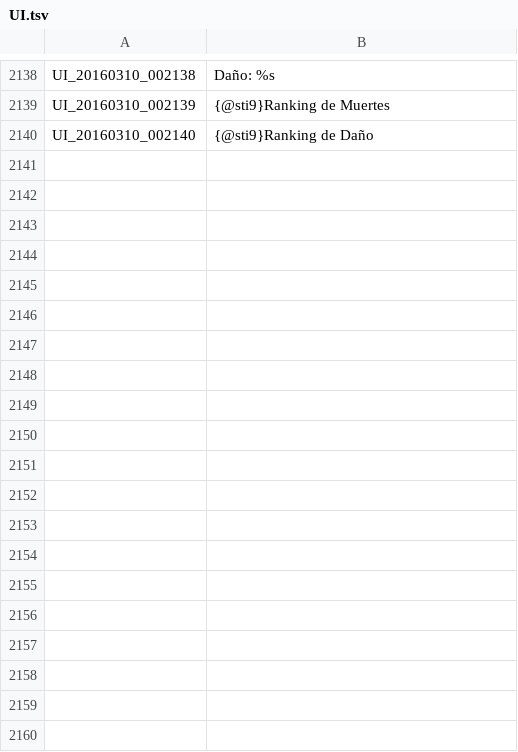
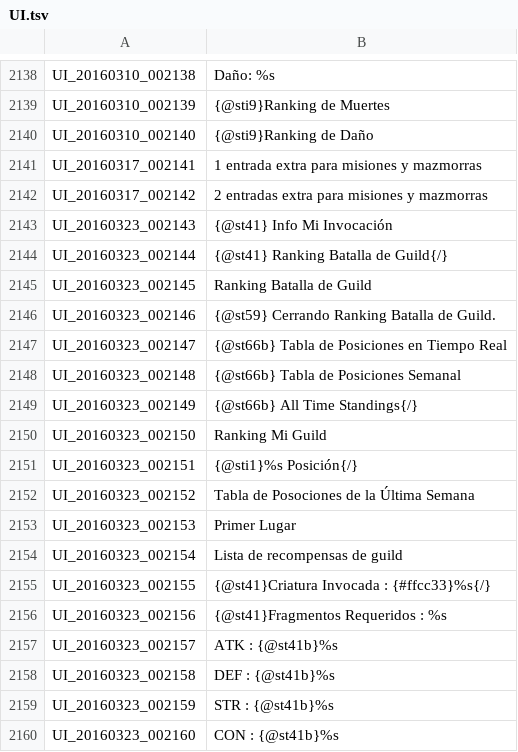
Before and after one commit to dhanict/Spanish-Translation, a TSV file: UI.tsv, drawn as a sheet; only a part is shown, gaps mark what is left out; the diff covers the shown part only.

Commit message:
Update UI.tsv

```diff
--- a/UI.tsv
+++ b/UI.tsv
@@ -2140 +2140,21 @@ UI_20160310_002139	{@sti9}Ranking de Muertes
 UI_20160310_002140	{@sti9}Ranking de Daño
+UI_20160317_002141	1 entrada extra para misiones y mazmorras
+UI_20160317_002142	2 entradas extra para misiones y mazmorras
+UI_20160323_002143	{@st41} Info Mi Invocación
+UI_20160323_002144	{@st41} Ranking Batalla de Guild{/}
+UI_20160323_002145	Ranking Batalla de Guild
+UI_20160323_002146	{@st59} Cerrando Ranking Batalla de Guild.
+UI_20160323_002147	{@st66b} Tabla de Posiciones en Tiempo Real
+UI_20160323_002148	{@st66b} Tabla de Posiciones Semanal
+UI_20160323_002149	{@st66b} All Time Standings{/}
+UI_20160323_002150	Ranking Mi Guild
+UI_20160323_002151	{@sti1}%s Posición{/}
+UI_20160323_002152	Tabla de Posociones de la Última Semana
+UI_20160323_002153	Primer Lugar
+UI_20160323_002154	Lista de recompensas de guild
+UI_20160323_002155	{@st41}Criatura Invocada : {#ffcc33}%s{/}
+UI_20160323_002156	{@st41}Fragmentos Requeridos : %s
+UI_20160323_002157	ATK : {@st41b}%s
+UI_20160323_002158	DEF : {@st41b}%s
+UI_20160323_002159	STR : {@st41b}%s
+UI_20160323_002160	CON : {@st41b}%s
```
Also changed, not shown: 15 added rows elsewhere in this file.
